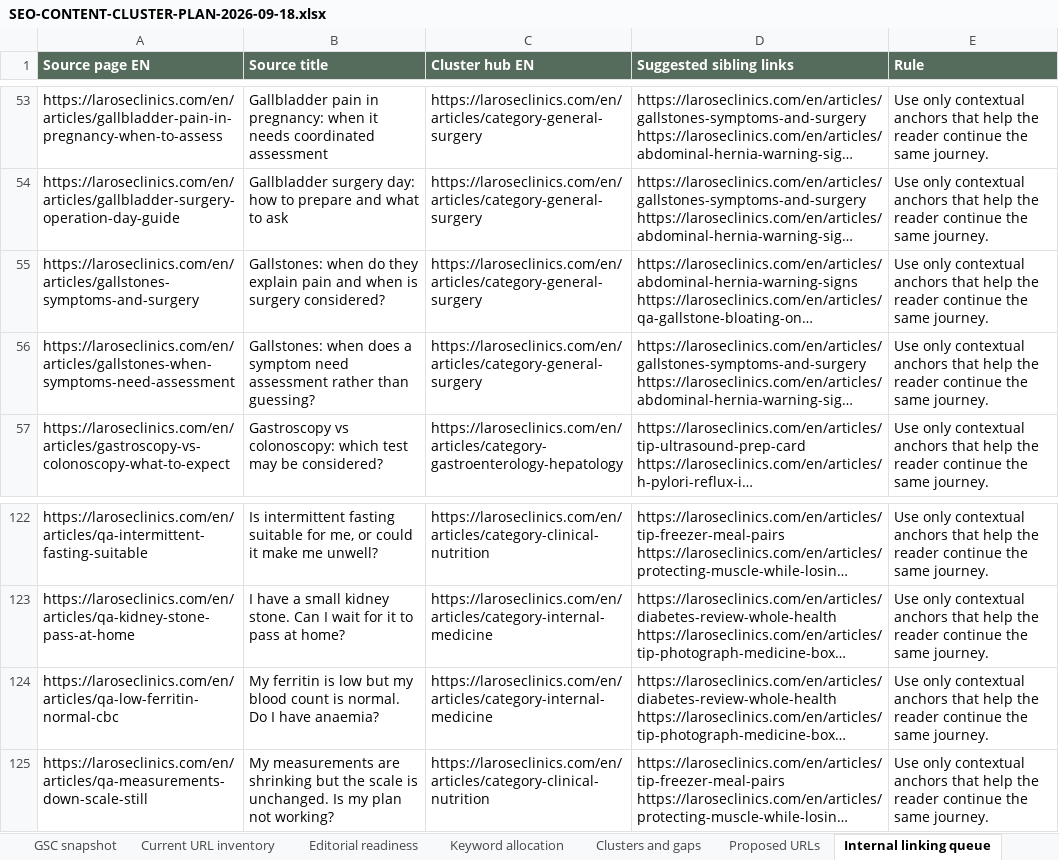
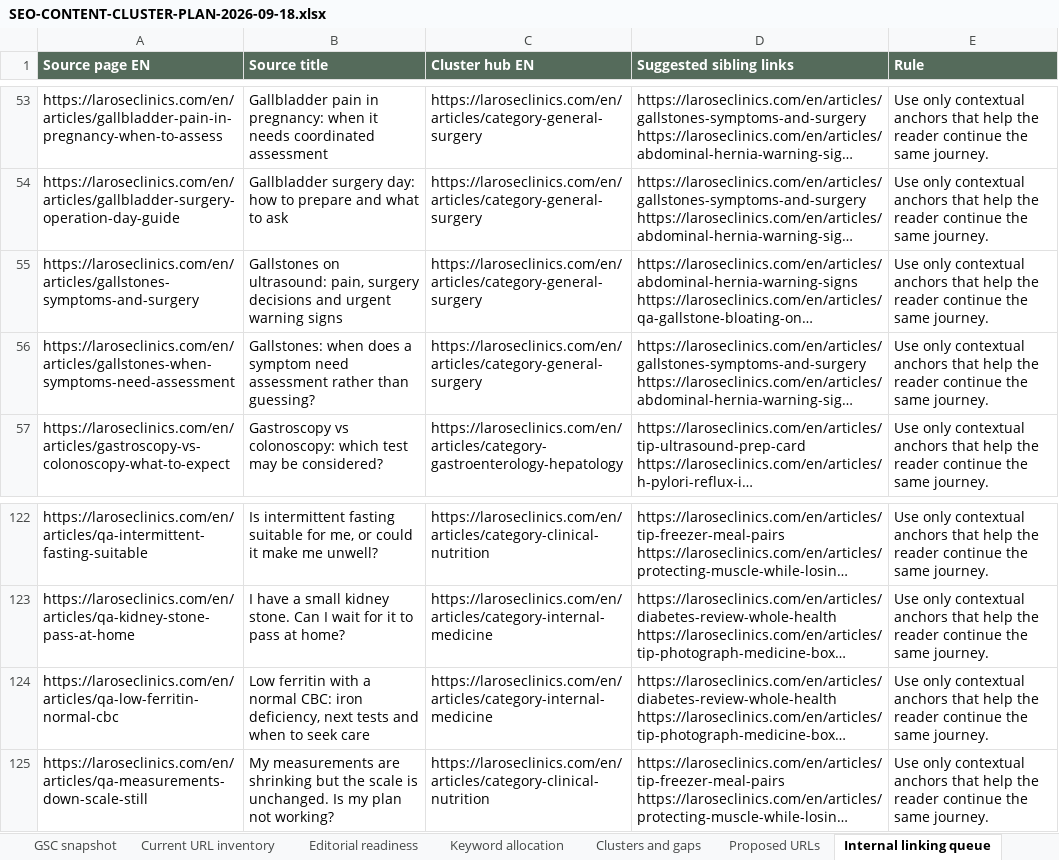
Before and after one commit to larosewellnesshub0-a11y/larose-site, an Excel workbook: _project/SEO-CONTENT-CLUSTER-PLAN-2026-09-18.xlsx, sheet Internal linking queue, drawn as a sheet; only a part is shown, gaps mark what is left out; long unchanged cells end in …; values as stored, in another font and other column widths than the file's, no borders; the diff names each change by its address in the sheet, - before the commit and + after, or states it on an @@ line.

```diff
--- a/_project/SEO-CONTENT-CLUSTER-PLAN-2026-09-18.xlsx (sheet Internal linking queue)
+++ b/_project/SEO-CONTENT-CLUSTER-PLAN-2026-09-18.xlsx (sheet Internal linking queue)
-B55 (Source title): Gallstones: when do they explain pain and when is surgery considered?
+B55 (Source title): Gallstones on ultrasound: pain, surgery decisions and urgent warning signs
-B124 (Source title): My ferritin is low but my blood count is normal. Do I have anaemia?
+B124 (Source title): Low ferritin with a normal CBC: iron deficiency, next tests and when to seek care
```
Also changed, not shown: sheet Editorial readiness, sheet Current URL inventory, 15 other files.
